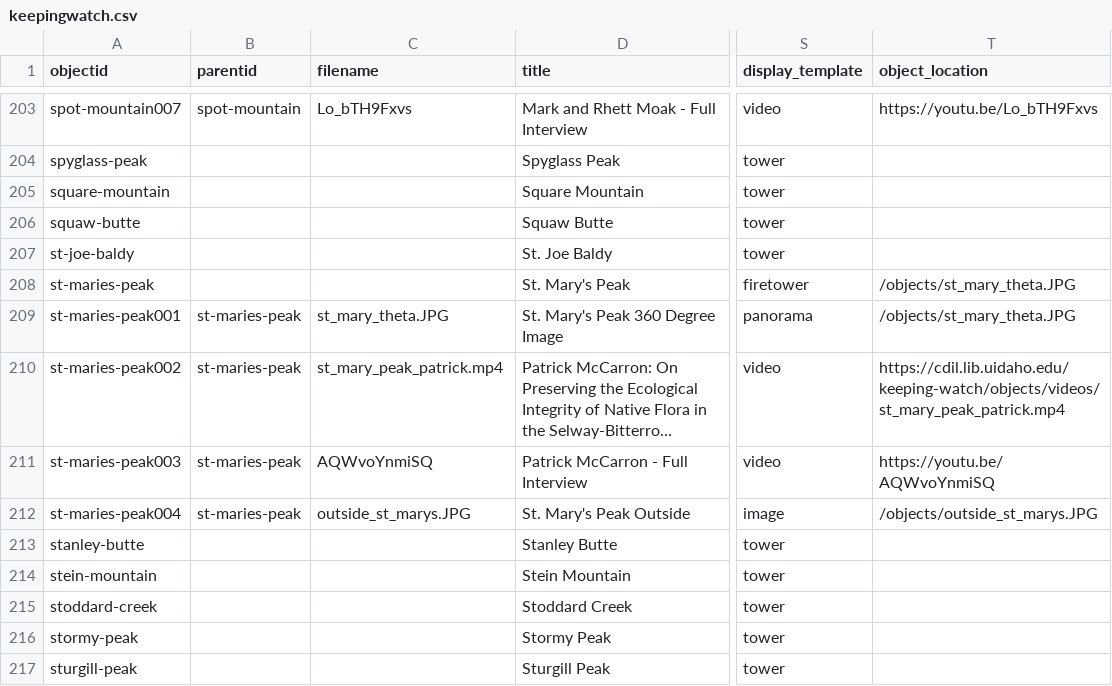
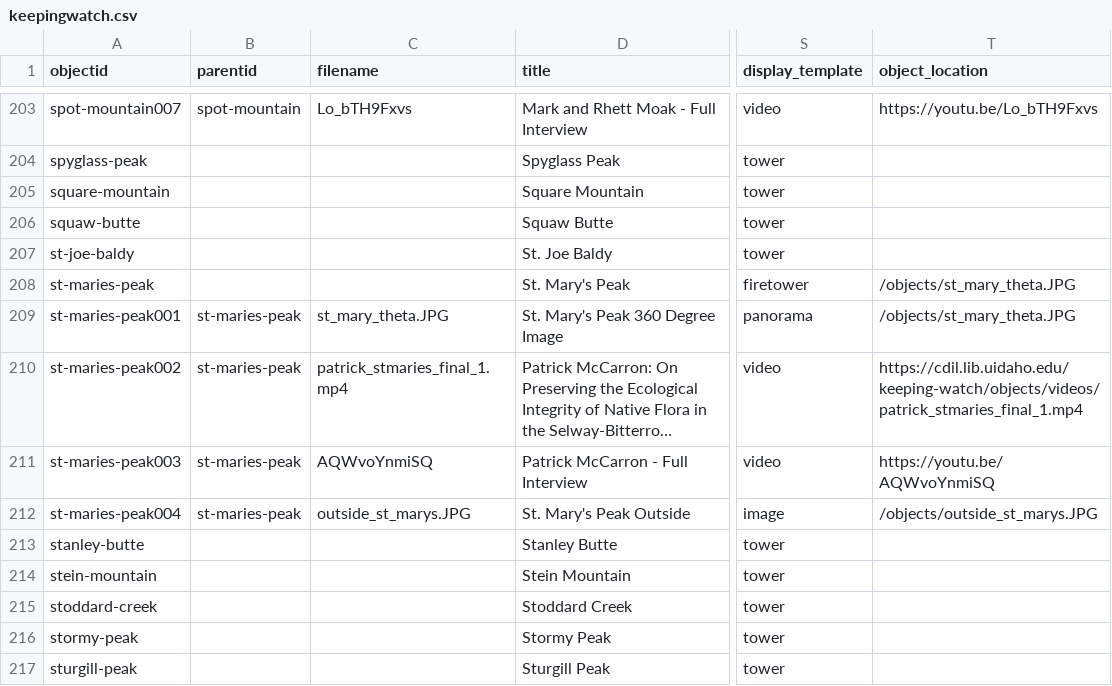
Before and after one commit to thecdil/keepingwatch, a CSV file: _data/keepingwatch.csv, drawn as a sheet; only a part is shown, gaps mark what is left out; long unchanged cells end in …; the diff names each change by its address in the sheet, - before the commit and + after, or states it on an @@ line.

Commit message:
Updated Metadata

```diff
--- a/_data/keepingwatch.csv
+++ b/_data/keepingwatch.csv
-C210 (filename): st_mary_peak_patrick.mp4
+C210 (filename): patrick_stmaries_final_1.mp4
-T210 (object_location): https://cdil.lib.uidaho.edu/keeping-watch/objects/videos/st_mary_peak_patrick.mp4
+T210 (object_location): https://cdil.lib.uidaho.edu/keeping-watch/objects/videos/patrick_stmaries_final_1.mp4
```
